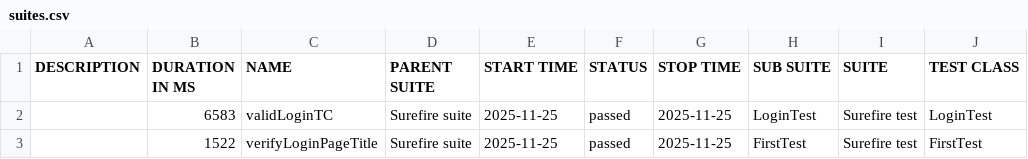
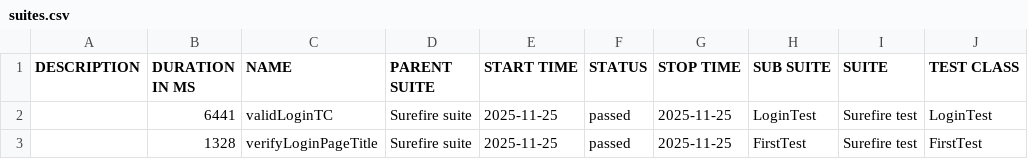
Before and after one commit to teamtester60-code/Full-Test-Case, a CSV file: test-output/full-report/data/suites.csv, drawn as a sheet; only a part is shown; the diff names each change by its address in the sheet, - before the commit and + after, or states it on an @@ line.

```diff
--- a/test-output/full-report/data/suites.csv
+++ b/test-output/full-report/data/suites.csv
-B2 (DURATION IN MS): 6583
+B2 (DURATION IN MS): 6441
-B3 (DURATION IN MS): 1522
+B3 (DURATION IN MS): 1328
```
Also changed, not shown: 59 other files.
